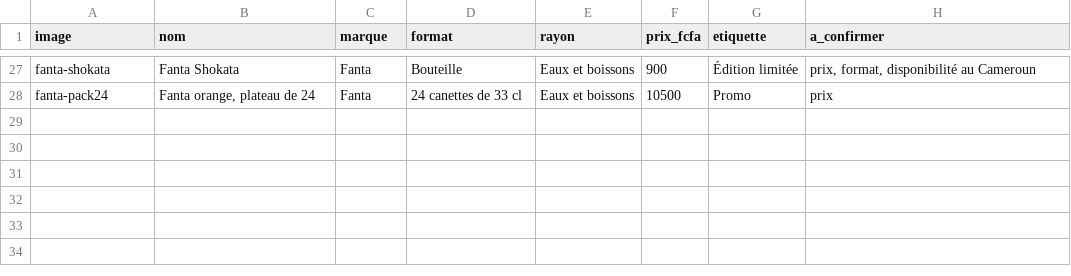
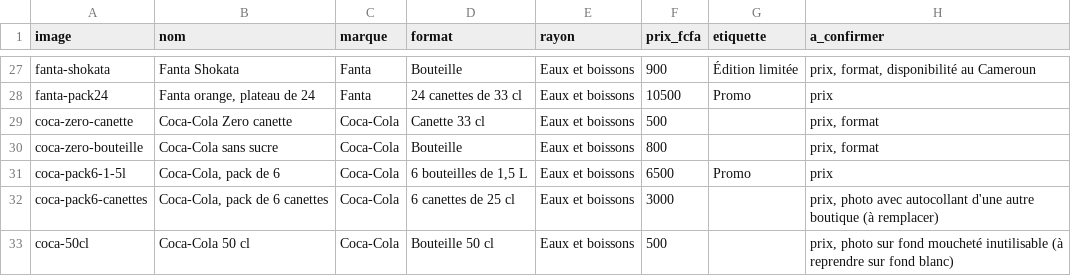
Before and after one commit to doneltchuisseu/Daryl-project, a CSV file: livrables/catalogue-produits.csv, drawn as a sheet; only a part is shown, gaps mark what is left out.

```diff
--- a/livrables/catalogue-produits.csv
+++ b/livrables/catalogue-produits.csv
@@ -28 +28,6 @@ fanta-shokata;Fanta Shokata;Fanta;Bouteille;Eaux et boissons;900;Édition limit
 fanta-pack24;Fanta orange, plateau de 24;Fanta;24 canettes de 33 cl;Eaux et boissons;10500;Promo;prix
+coca-zero-canette;Coca-Cola Zero canette;Coca-Cola;Canette 33 cl;Eaux et boissons;500;;prix, format
+coca-zero-bouteille;Coca-Cola sans sucre;Coca-Cola;Bouteille;Eaux et boissons;800;;prix, format
+coca-pack6-1-5l;Coca-Cola, pack de 6;Coca-Cola;6 bouteilles de 1,5 L;Eaux et boissons;6500;Promo;prix
+coca-pack6-canettes;Coca-Cola, pack de 6 canettes;Coca-Cola;6 canettes de 25 cl;Eaux et boissons;3000;;prix, photo avec autocollant d'une autre boutique (à remplacer)
+coca-50cl;Coca-Cola 50 cl;Coca-Cola;Bouteille 50 cl;Eaux et boissons;500;;prix, photo sur fond moucheté inutilisable (à reprendre sur fond blanc)
```
Also changed, not shown: 14 other files.
